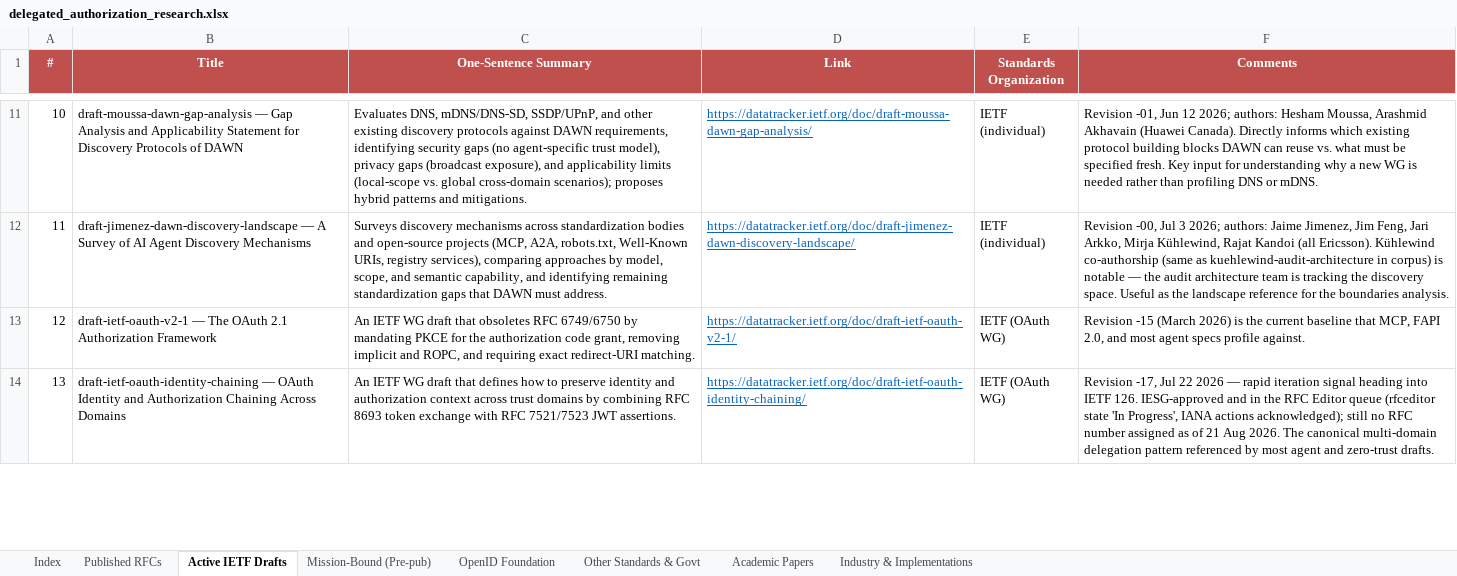
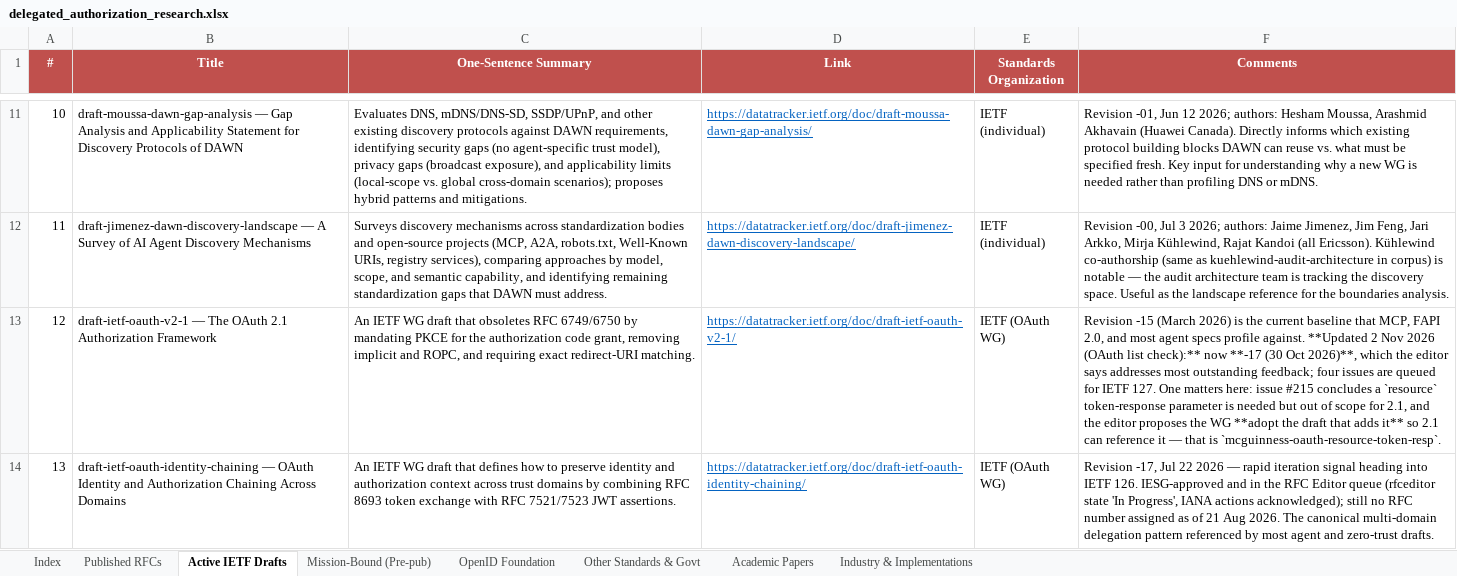
Before and after one commit to gffletch/da_research, an Excel workbook: delegated_authorization_research.xlsx, sheet Active IETF Drafts, drawn as a sheet; only a part is shown, gaps mark what is left out; values as stored, in another font and other column widths than the file's, no borders; the diff covers the shown part only; the diff names each change by its address in the sheet, - before the commit and + after, or states it on an @@ line.

Commit message:
OAuth list check 2 Nov 2026: corpus 793 -> 798; Delegate SD-JWT WG -00; AAuth COLLISION
Read the OAuth list over IMAP (28 Oct - 2 Nov, after the last sweep) and
diffed every draft named in a post against the corpus and Datatracker.

Renamed in place (successor not yet tracked; no curated graph content):
- gco-oauth-delegate-sd-jwt -> ietf-oauth-delegate-sd-jwt (WG -00, 30 Oct);
  closes the 28 Oct watch item
- nandakumar-agent-sd-jwt -> nandakumar-agent-sd-card

Added (4 drafts + 1 repo):
- rosenberg-oauth-aauth: OAuth 2.1 grant extension, a second protocol
  named AAuth; tagged COLLISION on it and on hardt-oauth-aauth-protocol
- mcguinness-oauth-client-ip-ranges (take-in-full; contested on the list)
- davliatshin-oauth-attenuation-chains-report + azatdavliatshin/aat:
  independent implementation report and ProVerif model of AAT and asor
- martinez-itp-agent-mandates

Refreshed: OAuth 2.1 -17, ID-JAG -06, DTR -01 (merged with JAG-IR),
SPIFFE client auth -03, sweeney-wimse-credential-delegation -02 (row was
still at -00), rosomakho-oauth-txn-challenge -01; cross-notes on AAT,
asor (del_max_depth one-hop divergence) and resource-token-resp (OAuth
2.1 editor proposes adoption).

CLAUDE.md: counts, AAuth collision, OIDF AAuth WG proposal, 26 Oct
interim outcome from the posted minutes, watch list updated.

Graph 823/1054 -> 828/1058; substrate 30, collisions 0; idempotent.

Completed with the help of Claude

```diff
--- a/delegated_authorization_research.xlsx (sheet Active IETF Drafts)
+++ b/delegated_authorization_research.xlsx (sheet Active IETF Drafts)
-F13 (Comments): …profile against.
+F13 (Comments): …profile against. **Updated 2 Nov 2026 (OAuth list check):** now **-17 (30 Oct 2026)**, which the editor says addresses most outstanding feedback; four issues are queued for IETF 127. One matters here: issue #215 concludes a `resource` token-response parameter is needed but out of scope for 2.1, and the editor proposes the WG **adopt the draft that adds it** so 2.1 can reference it — that is `mcguinness-oauth-resource-token-resp`.
```
Also changed, not shown: 5 added rows, 1 removed row and 14 edited cells elsewhere in this sheet, sheet Industry & Implementations, sheet Index, 4 other files.
